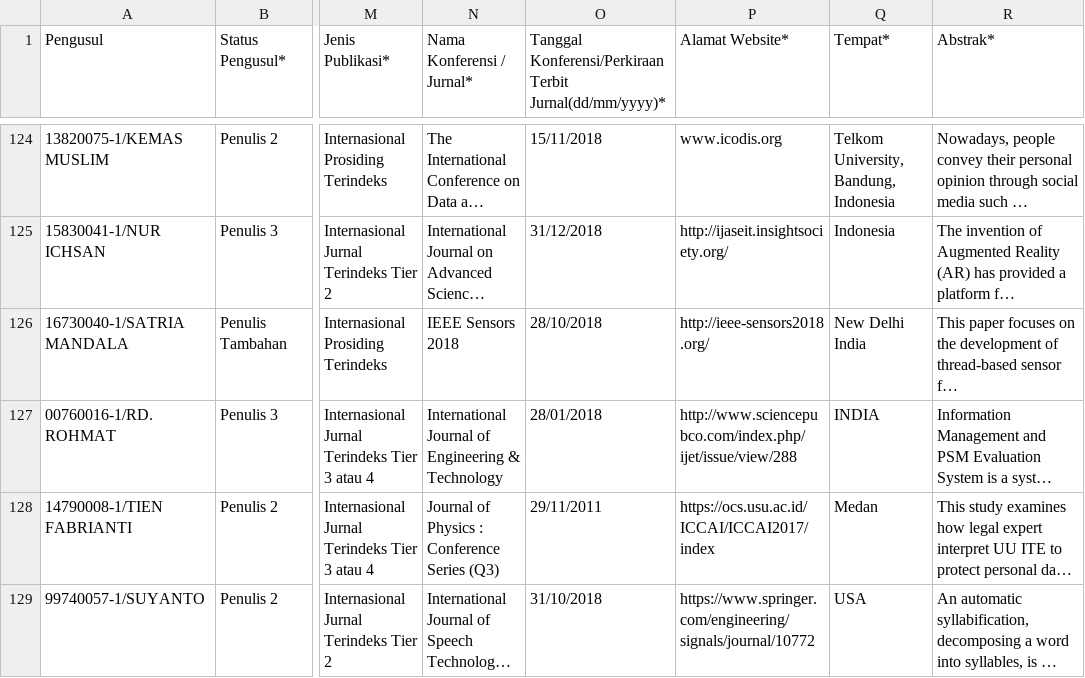
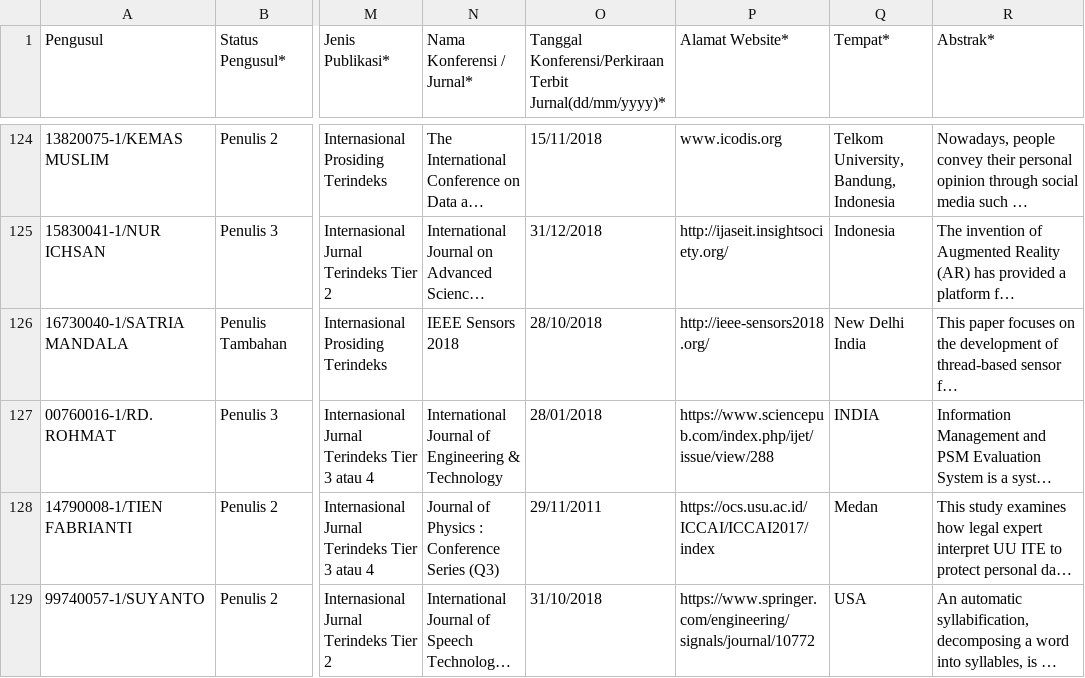
Before and after one commit to opiq2001/MovieReview, a CSV file: IF RI 2018 SortingByPenulis1_DataAwal.csv, drawn as a sheet; only a part is shown, gaps mark what is left out; long unchanged cells end in …; the diff covers the shown part only; the diff names each change by its address in the sheet, - before the commit and + after, or states it on an @@ line.

```diff
--- a/IF RI 2018 SortingByPenulis1_DataAwal.csv
+++ b/IF RI 2018 SortingByPenulis1_DataAwal.csv
-P127 (Alamat Website*): http://www.sciencepubco.com/index.php/ijet/issue/view/288
+P127 (Alamat Website*): https://www.sciencepub.com/index.php/ijet/issue/view/288
```
Also changed, not shown: 25 edited cells elsewhere in this file.
